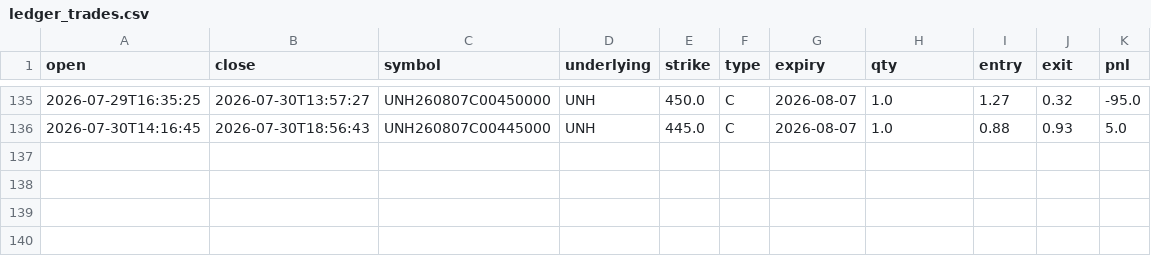
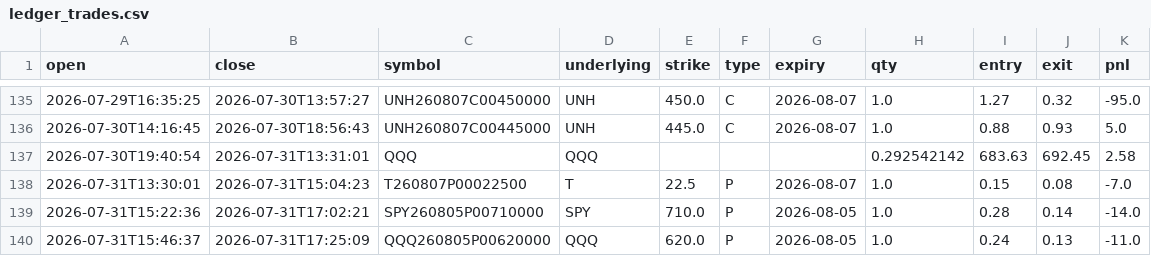
Before and after one commit to AiBotCoder-dev/breakout-bot, a CSV file: data/ledger_trades.csv, drawn as a sheet; only a part is shown, gaps mark what is left out; the diff names each change by its address in the sheet, - before the commit and + after, or states it on an @@ line.

Commit message:
chore: daily ledger export [skip ci]

```diff
--- a/data/ledger_trades.csv
+++ b/data/ledger_trades.csv
+row 137: 2026-07-30T19:40:54 | 2026-07-31T13:31:01 | QQQ | QQQ |  |  |  | 0.292542142 | 683.63 | 692.45 | 2.58
+row 138: 2026-07-31T13:30:01 | 2026-07-31T15:04:23 | T260807P00022500 | T | 22.5 | P | 2026-08-07 | 1.0 | 0.15 | 0.08 | -7.0
+row 139: 2026-07-31T15:22:36 | 2026-07-31T17:02:21 | SPY260805P00710000 | SPY | 710.0 | P | 2026-08-05 | 1.0 | 0.28 | 0.14 | -14.0
+row 140: 2026-07-31T15:46:37 | 2026-07-31T17:25:09 | QQQ260805P00620000 | QQQ | 620.0 | P | 2026-08-05 | 1.0 | 0.24 | 0.13 | -11.0
```
Also changed, not shown: 2 other files.
